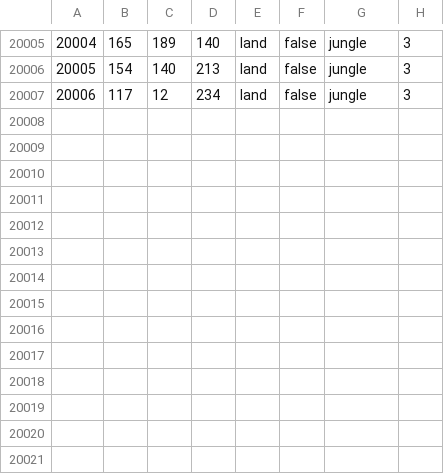
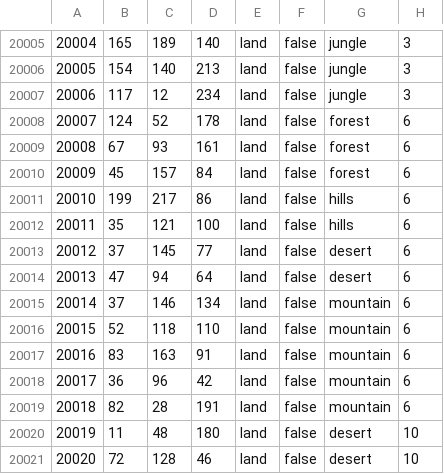
Before and after one commit to mengxinxier/Adorable_heart_260901, a CSV file: map/definition.csv, drawn as a sheet; only a part is shown, gaps mark what is left out.

```diff
--- a/map/definition.csv
+++ b/map/definition.csv
@@ -20007 +20007,15 @@
 20006;117;12;234;land;false;jungle;3
+20007;124;52;178;land;false;forest;6
+20008;67;93;161;land;false;forest;6
+20009;45;157;84;land;false;forest;6
+20010;199;217;86;land;false;hills;6
+20011;35;121;100;land;false;hills;6
+20012;37;145;77;land;false;desert;6
+20013;47;94;64;land;false;desert;6
+20014;37;146;134;land;false;mountain;6
+20015;52;118;110;land;false;mountain;6
+20016;83;163;91;land;false;mountain;6
+20017;36;96;42;land;false;mountain;6
+20018;82;28;191;land;false;mountain;6
+20019;11;48;180;land;false;desert;10
+20020;72;128;46;land;false;desert;10
```
Also changed, not shown: 33 other files.
